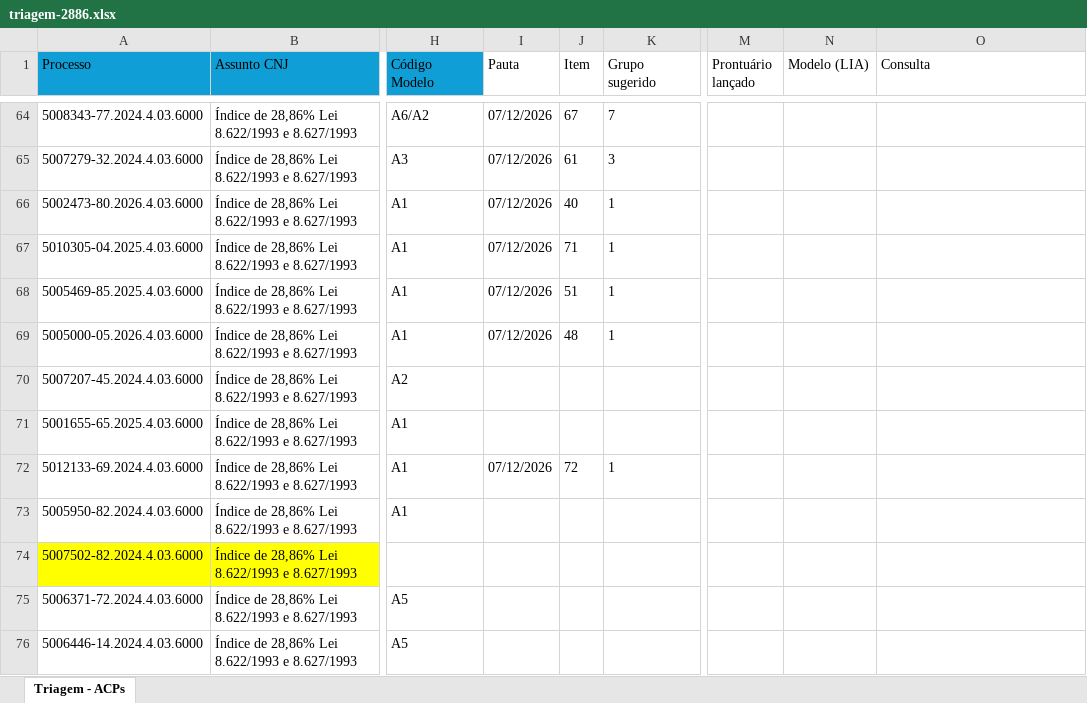
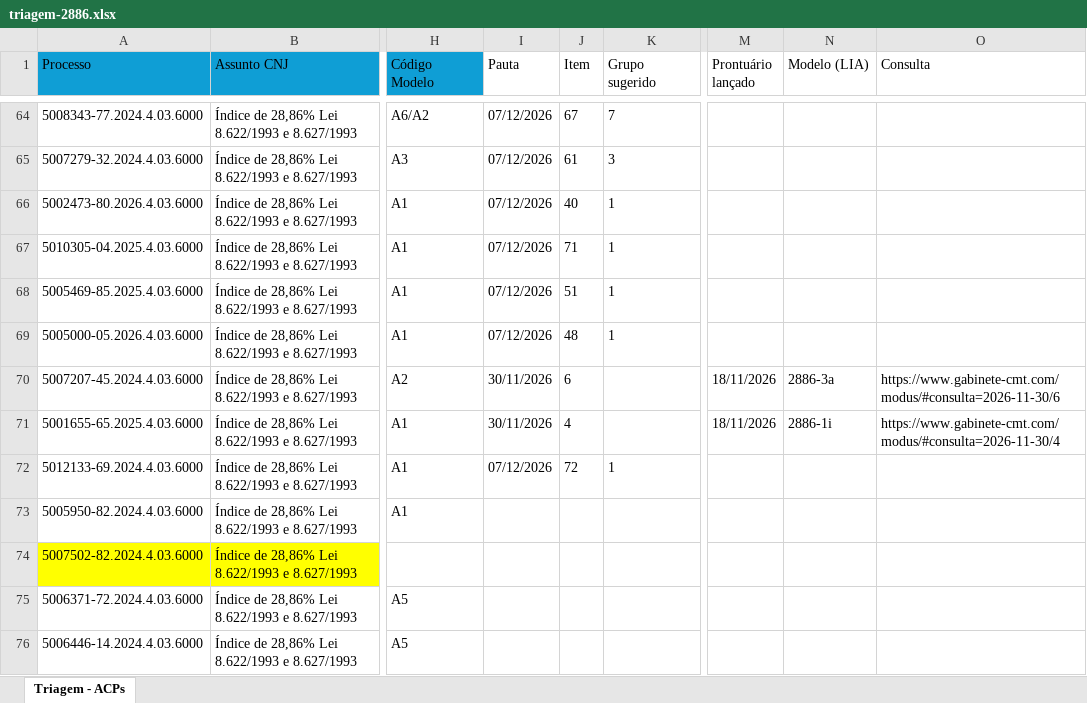
Before and after one commit to trf3bdutra/procs-muta, an Excel workbook: acervo/controles/triagem-2886.xlsx, sheet Triagem - ACPs, drawn as a sheet; only a part is shown, gaps mark what is left out; values as stored, in another font and other column widths than the file's, no borders; the diff names each change by its address in the sheet, - before the commit and + after, or states it on an @@ line.

```diff
--- a/acervo/controles/triagem-2886.xlsx (sheet Triagem - ACPs)
+++ b/acervo/controles/triagem-2886.xlsx (sheet Triagem - ACPs)
-I70:I71 (Pauta): (empty)
+I70:I71 (Pauta): 30/11/2026
-J70 (Item): (empty)
+J70 (Item): 6
-M70:M71 (Prontuário lançado): (empty)
+M70:M71 (Prontuário lançado): 18/11/2026
-N70 (Modelo (LIA)): (empty)
+N70 (Modelo (LIA)): 2886-3a
-O70 (Consulta): (empty)
+O70 (Consulta): https://www.gabinete-cmt.com/modus/#consulta=2026-11-30/6
-J71 (Item): (empty)
+J71 (Item): 4
-N71 (Modelo (LIA)): (empty)
+N71 (Modelo (LIA)): 2886-1i
-O71 (Consulta): (empty)
+O71 (Consulta): https://www.gabinete-cmt.com/modus/#consulta=2026-11-30/4
```
Also changed, not shown: 3 other files.
